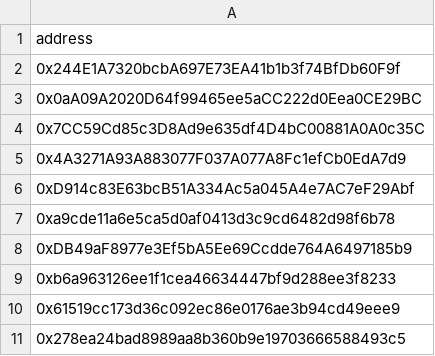
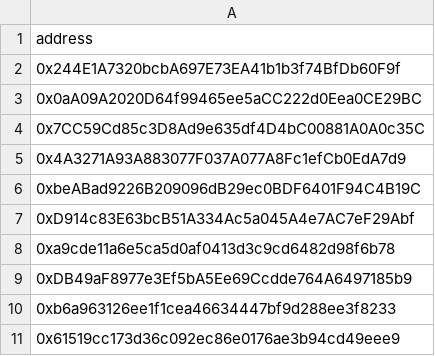
Before and after one commit to nerdyfiroz/nexora-base, a CSV file: src/db/fcfs.csv, drawn as a sheet; only a part is shown; the shorter side is filled out with more unchanged rows; the diff names each change by its address in the sheet, - before the commit and + after, or states it on an @@ line.

Commit message:
Add new entry to fcfs.csv

```diff
--- a/src/db/fcfs.csv
+++ b/src/db/fcfs.csv
+row 6: 0xbeABad9226B209096dB29ec0BDF6401F94C4B19C
```
